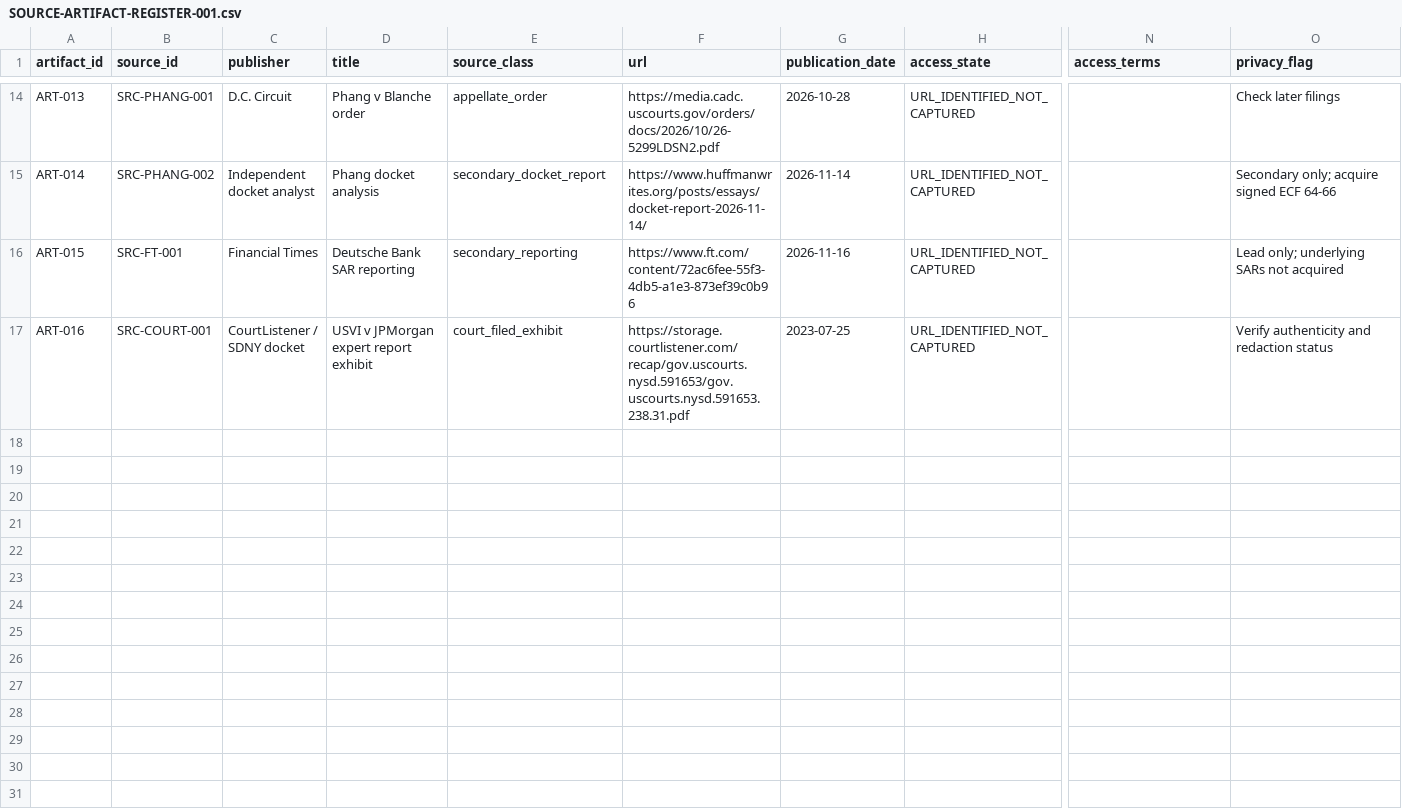
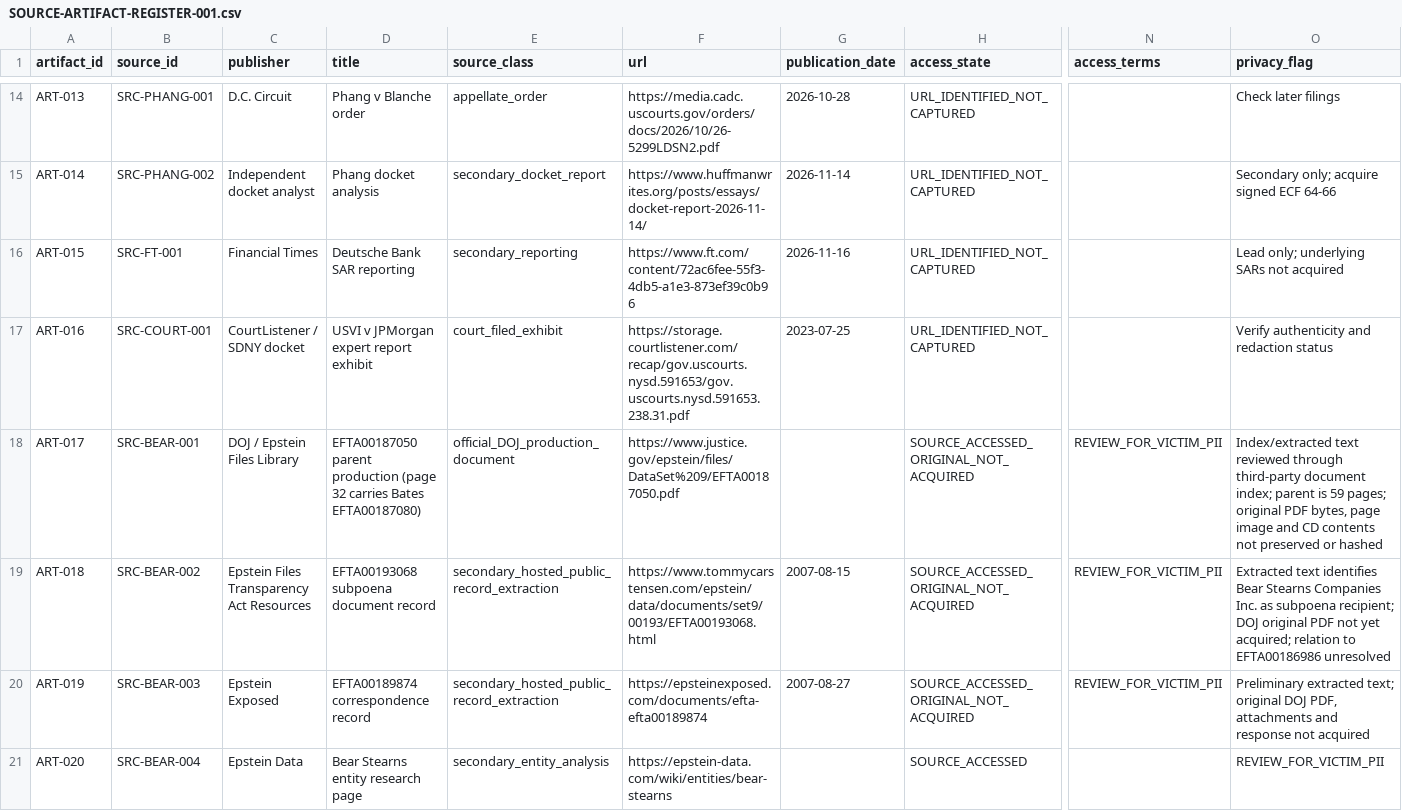
Before and after one commit to Evank253/Epstein-files-full-timeline-from-1980-to-current-2026, a CSV file: research/SOURCE-ARTIFACT-REGISTER-001.csv, drawn as a sheet; only a part is shown, gaps mark what is left out; rows hold the shown columns only; the diff names each change by its address in the sheet, - before the commit and + after, or states it on an @@ line.

Commit message:
Register Bear Stearns source artifacts and access limits

```diff
--- a/research/SOURCE-ARTIFACT-REGISTER-001.csv
+++ b/research/SOURCE-ARTIFACT-REGISTER-001.csv
+row 18: ART-017 | SRC-BEAR-001 | DOJ / Epstein Files Library | EFTA00187050 parent production (page 32 carries Bates EFTA00187080) | official_DOJ_production_document | https://www.justice.gov/epstein/files/DataSet%209/EFTA00187050.pdf |  | SOURCE_ACCESSED_ORIGINAL_NOT_ACQUIRED | REVIEW_FOR_VICTIM_PII | Index/extracted text reviewed through third-party document index; parent is 59 pages; original PDF bytes, page image and CD contents not preserved or hashed
+row 19: ART-018 | SRC-BEAR-002 | Epstein Files Transparency Act Resources | EFTA00193068 subpoena document record | secondary_hosted_public_record_extraction | https://www.tommycarstensen.com/epstein/data/documents/set9/00193/EFTA00193068.html | 2007-08-15 | SOURCE_ACCESSED_ORIGINAL_NOT_ACQUIRED | REVIEW_FOR_VICTIM_PII | Extracted text identifies Bear Stearns Companies Inc. as subpoena recipient; DOJ original PDF not yet acquired; relation to EFTA00186986 unresolved
+row 20: ART-019 | SRC-BEAR-003 | Epstein Exposed | EFTA00189874 correspondence record | secondary_hosted_public_record_extraction | https://epsteinexposed.com/documents/efta-efta00189874 | 2007-08-27 | SOURCE_ACCESSED_ORIGINAL_NOT_ACQUIRED | REVIEW_FOR_VICTIM_PII | Preliminary extracted text; original DOJ PDF, attachments and response not acquired
+row 21: ART-020 | SRC-BEAR-004 | Epstein Data | Bear Stearns entity research page | secondary_entity_analysis | https://epstein-data.com/wiki/entities/bear-stearns |  | SOURCE_ACCESSED |  | REVIEW_FOR_VICTIM_PII
```
